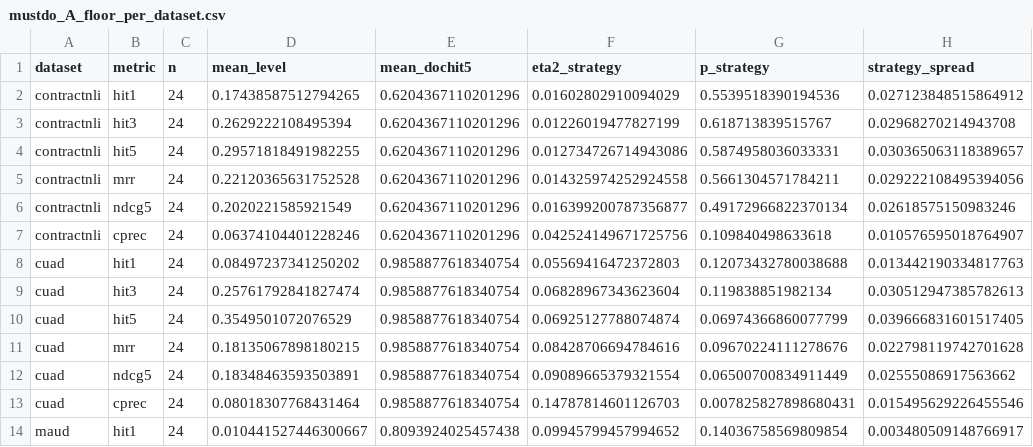
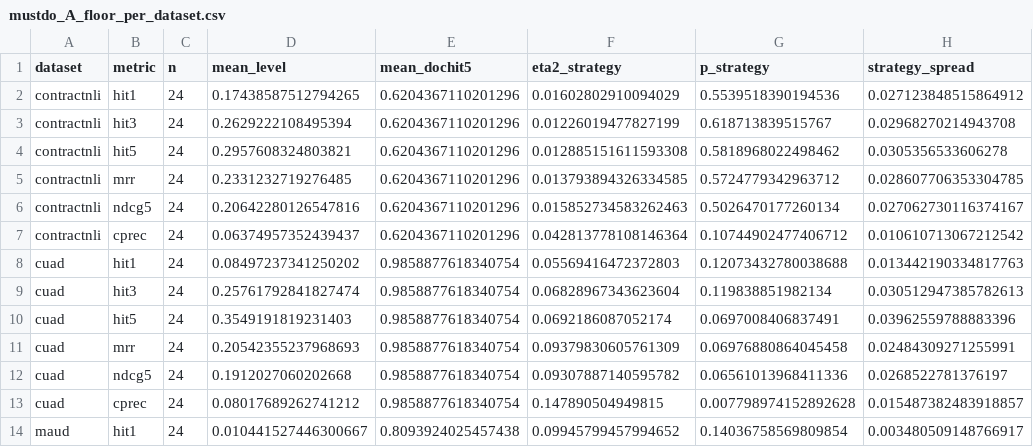
Before and after one commit to aadityc91/TechChunkBench, a CSV file: results/aggregated/mustdo_A_floor_per_dataset.csv, drawn as a sheet; only a part is shown; the diff covers the shown part only; the diff names each change by its address in the sheet, - before the commit and + after, or states it on an @@ line.

```diff
--- a/results/aggregated/mustdo_A_floor_per_dataset.csv
+++ b/results/aggregated/mustdo_A_floor_per_dataset.csv
-D4 (mean_level): 0.29571818491982255
+D4 (mean_level): 0.2957608324803821
-F4 (eta2_strategy): 0.012734726714943086
+F4 (eta2_strategy): 0.012885151611593308
-G4 (p_strategy): 0.5874958036033331
+G4 (p_strategy): 0.5818968022498462
-H4 (strategy_spread): 0.030365063118389657
+H4 (strategy_spread): 0.0305356533606278
-D5 (mean_level): 0.22120365631752528
+D5 (mean_level): 0.2331232719276485
-F5 (eta2_strategy): 0.014325974252924558
+F5 (eta2_strategy): 0.013793894326334585
-G5 (p_strategy): 0.5661304571784211
+G5 (p_strategy): 0.5724779342963712
-H5 (strategy_spread): 0.029222108495394056
+H5 (strategy_spread): 0.028607706353304785
-D6 (mean_level): 0.2020221585921549
+D6 (mean_level): 0.20642280126547816
-F6 (eta2_strategy): 0.016399200787356877
+F6 (eta2_strategy): 0.015852734583262463
-G6 (p_strategy): 0.49172966822370134
+G6 (p_strategy): 0.5026470177260134
-H6 (strategy_spread): 0.02618575150983246
+H6 (strategy_spread): 0.027062730116374167
-D7 (mean_level): 0.06374104401228246
+D7 (mean_level): 0.06374957352439437
-F7 (eta2_strategy): 0.042524149671725756
+F7 (eta2_strategy): 0.042813778108146364
-G7 (p_strategy): 0.109840498633618
+G7 (p_strategy): 0.10744902477406712
-H7 (strategy_spread): 0.010576595018764907
+H7 (strategy_spread): 0.010610713067212542
-D10 (mean_level): 0.3549501072076529
+D10 (mean_level): 0.3549191819231403
-F10 (eta2_strategy): 0.06925127788074874
+F10 (eta2_strategy): 0.0692186087052174
-G10 (p_strategy): 0.06974366860077799
+G10 (p_strategy): 0.0697008406837491
-H10 (strategy_spread): 0.039666831601517405
+H10 (strategy_spread): 0.03962559788883396
-D11 (mean_level): 0.18135067898180215
+D11 (mean_level): 0.20542355237968693
-F11 (eta2_strategy): 0.08428706694784616
+F11 (eta2_strategy): 0.09379830605761309
-G11 (p_strategy): 0.09670224111278676
+G11 (p_strategy): 0.06976880864045458
-H11 (strategy_spread): 0.022798119742701628
+H11 (strategy_spread): 0.02484309271255991
-D12 (mean_level): 0.18348463593503891
+D12 (mean_level): 0.1912027060202668
-F12 (eta2_strategy): 0.09089665379321554
+F12 (eta2_strategy): 0.09307887140595782
-G12 (p_strategy): 0.06500700834911449
+G12 (p_strategy): 0.06561013968411336
-H12 (strategy_spread): 0.02555086917563662
+H12 (strategy_spread): 0.0268522781376197
-D13 (mean_level): 0.08018307768431464
+D13 (mean_level): 0.08017689262741212
-F13 (eta2_strategy): 0.14787814601126703
+F13 (eta2_strategy): 0.147890504949815
-G13 (p_strategy): 0.007825827898680431
+G13 (p_strategy): 0.007798974152892628
-H13 (strategy_spread): 0.015495629226455546
+H13 (strategy_spread): 0.015487382483918857
```
Also changed, not shown: 29 edited cells elsewhere in this file, results/aggregated/mustdo_B_bootstrap_ci.csv, results/aggregated/mustdo_B_holm.csv, 19 other files.
